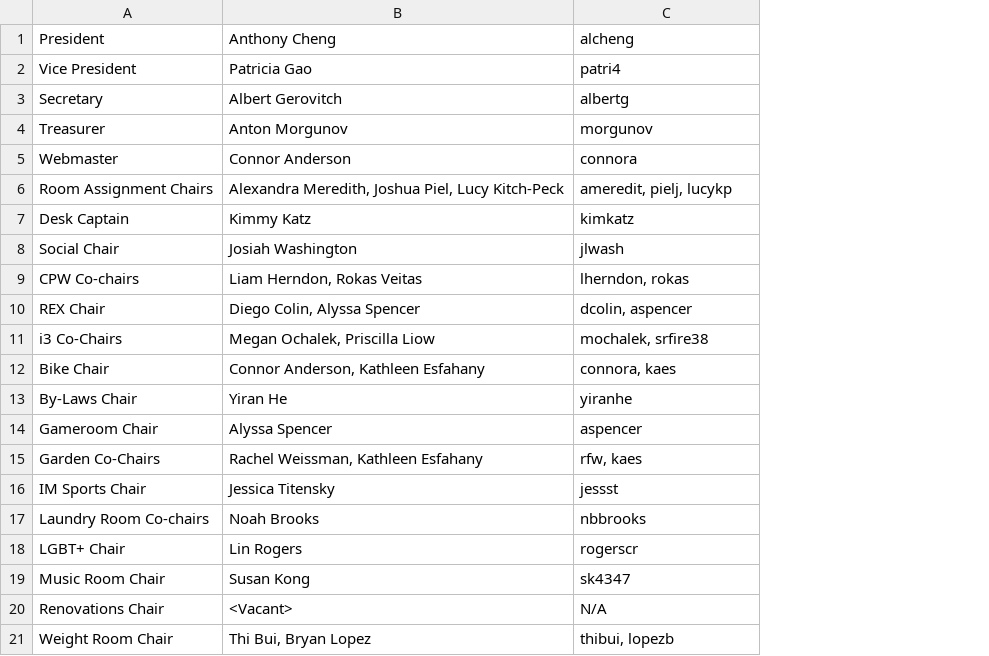
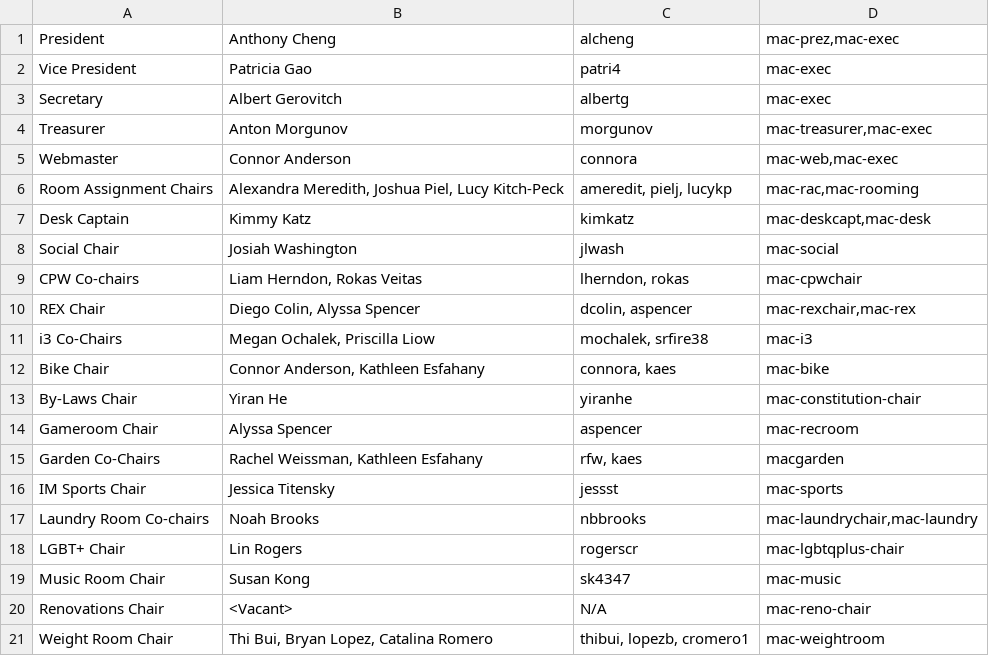
Before and after one commit to shrutiravikumar/macweb, a CSV file: private/housecomm/housecomm.csv, drawn as a sheet; the diff names each change by its address in the sheet, - before the commit and + after, or states it on an @@ line.

Commit message:
Added the names of the mailing lists to the housecomm table. Added the mural painting policy to the resident info tab. Updated the formatting on the explore page for mobile.

```diff
--- a/private/housecomm/housecomm.csv
+++ b/private/housecomm/housecomm.csv
+column D (mac-prez,mac-exec), rows 2-21: mac-exec | mac-exec | mac-treasurer,mac-exec | mac-web,mac-exec | mac-rac,mac-rooming | mac-deskcapt,mac-desk | mac-social | mac-cpwchair | mac-rexchair,mac-rex | mac-i3 | mac-bike | mac-constitution-chair | mac-recroom | macgarden | mac-sports | mac-laundrychair,mac-laundry | mac-lgbtqplus-chair | mac-music | mac-reno-chair | mac-weightroom
-B21 (Anthony Cheng): Thi Bui, Bryan Lopez
+B21 (Anthony Cheng): Thi Bui, Bryan Lopez, Catalina Romero
-C21 (alcheng): thibui, lopezb
+C21 (alcheng): thibui, lopezb, cromero1
```
Also changed, not shown: 3 other files.
